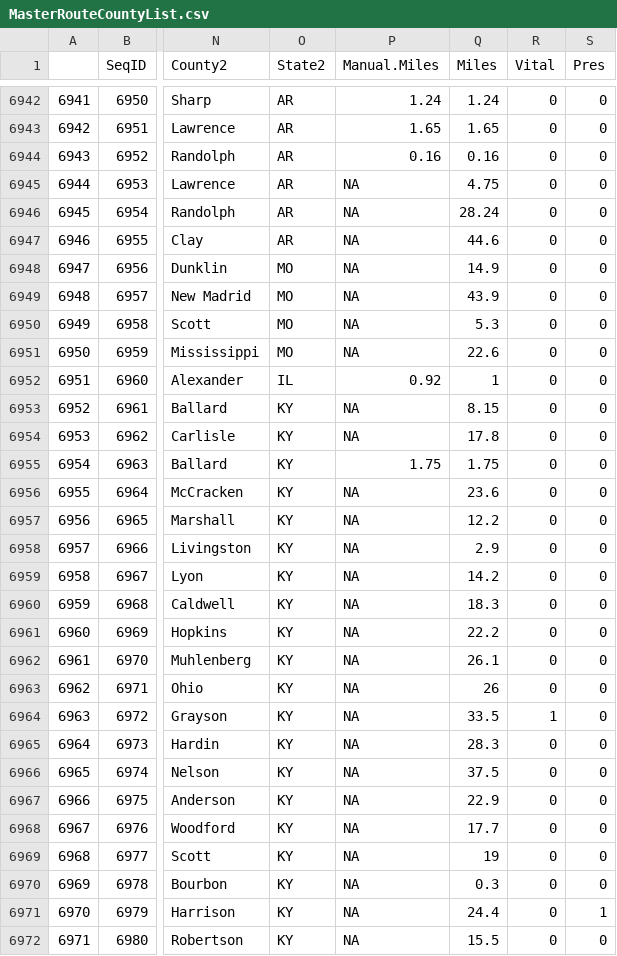
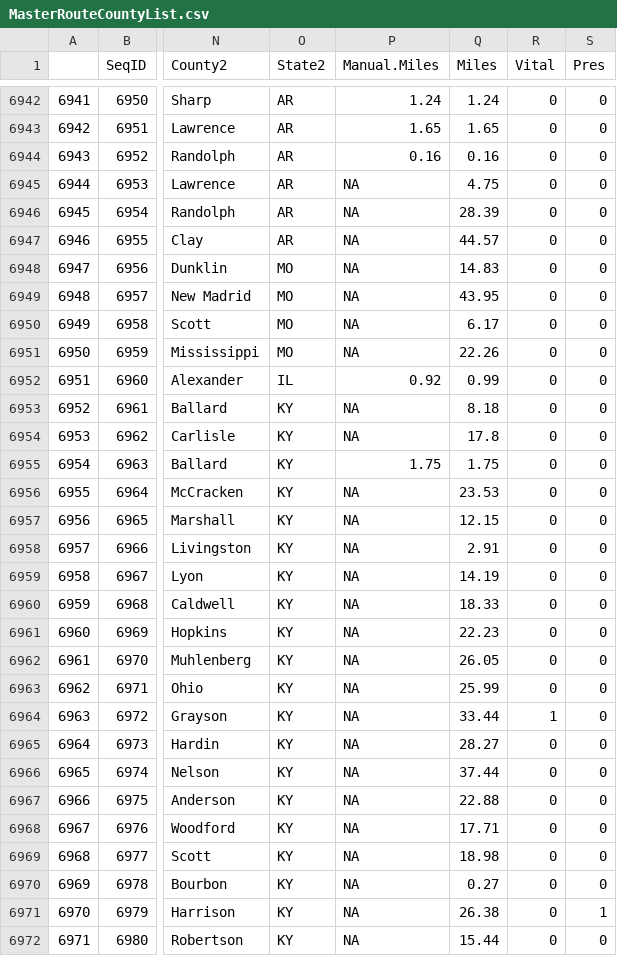
Before and after one commit to DocFlash81/cc-data, a CSV file: MasterRouteCountyList.csv, drawn as a sheet; only a part is shown, gaps mark what is left out; the diff covers the shown part only; the diff names each change by its address in the sheet, - before the commit and + after, or states it on an @@ line.

```diff
--- a/MasterRouteCountyList.csv
+++ b/MasterRouteCountyList.csv
-Q6946 (Miles): 28.24
+Q6946 (Miles): 28.39
-Q6947 (Miles): 44.6
+Q6947 (Miles): 44.57
-Q6948 (Miles): 14.9
+Q6948 (Miles): 14.83
-Q6949 (Miles): 43.9
+Q6949 (Miles): 43.95
-Q6950 (Miles): 5.3
+Q6950 (Miles): 6.17
-Q6951 (Miles): 22.6
+Q6951 (Miles): 22.26
-Q6952 (Miles): 1
+Q6952 (Miles): 0.99
-Q6953 (Miles): 8.15
+Q6953 (Miles): 8.18
-Q6956 (Miles): 23.6
+Q6956 (Miles): 23.53
-Q6957 (Miles): 12.2
+Q6957 (Miles): 12.15
-Q6958 (Miles): 2.9
+Q6958 (Miles): 2.91
-Q6959 (Miles): 14.2
+Q6959 (Miles): 14.19
-Q6960 (Miles): 18.3
+Q6960 (Miles): 18.33
-Q6961 (Miles): 22.2
+Q6961 (Miles): 22.23
-Q6962 (Miles): 26.1
+Q6962 (Miles): 26.05
-Q6963 (Miles): 26
+Q6963 (Miles): 25.99
-Q6964 (Miles): 33.5
+Q6964 (Miles): 33.44
-Q6965 (Miles): 28.3
+Q6965 (Miles): 28.27
-Q6966 (Miles): 37.5
+Q6966 (Miles): 37.44
-Q6967 (Miles): 22.9
+Q6967 (Miles): 22.88
-Q6968 (Miles): 17.7
+Q6968 (Miles): 17.71
-Q6969 (Miles): 19
+Q6969 (Miles): 18.98
-Q6970 (Miles): 0.3
+Q6970 (Miles): 0.27
-Q6971 (Miles): 24.4
+Q6971 (Miles): 26.38
-Q6972 (Miles): 15.5
+Q6972 (Miles): 15.44
```
Also changed, not shown: 59 edited cells elsewhere in this file, RouteInfo.csv.
